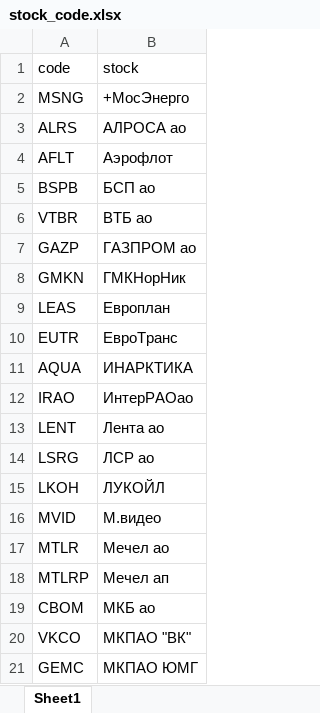
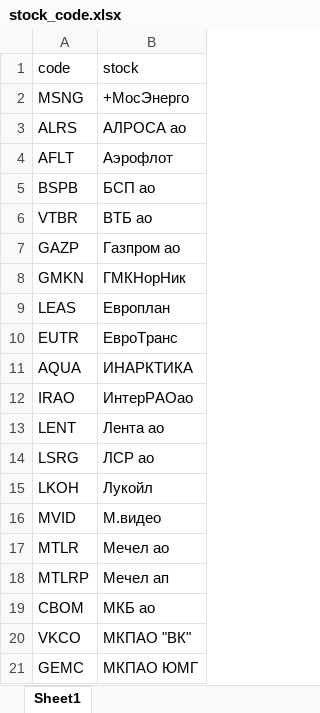
Before and after one commit to LeonidZhezherun/MoexTelegramBot, an Excel workbook: stock_code.xlsx, sheet Sheet1, drawn as a sheet; only a part is shown; values as stored, in another font and other column widths than the file's, no borders; the diff names each change by its address in the sheet, - before the commit and + after, or states it on an @@ line.

```diff
--- a/stock_code.xlsx (sheet Sheet1)
+++ b/stock_code.xlsx (sheet Sheet1)
-B7 (stock): ГАЗПРОМ ао
+B7 (stock): Газпром ао
-B15 (stock): ЛУКОЙЛ
+B15 (stock): Лукойл
```
Also changed, not shown: 2 other files.
